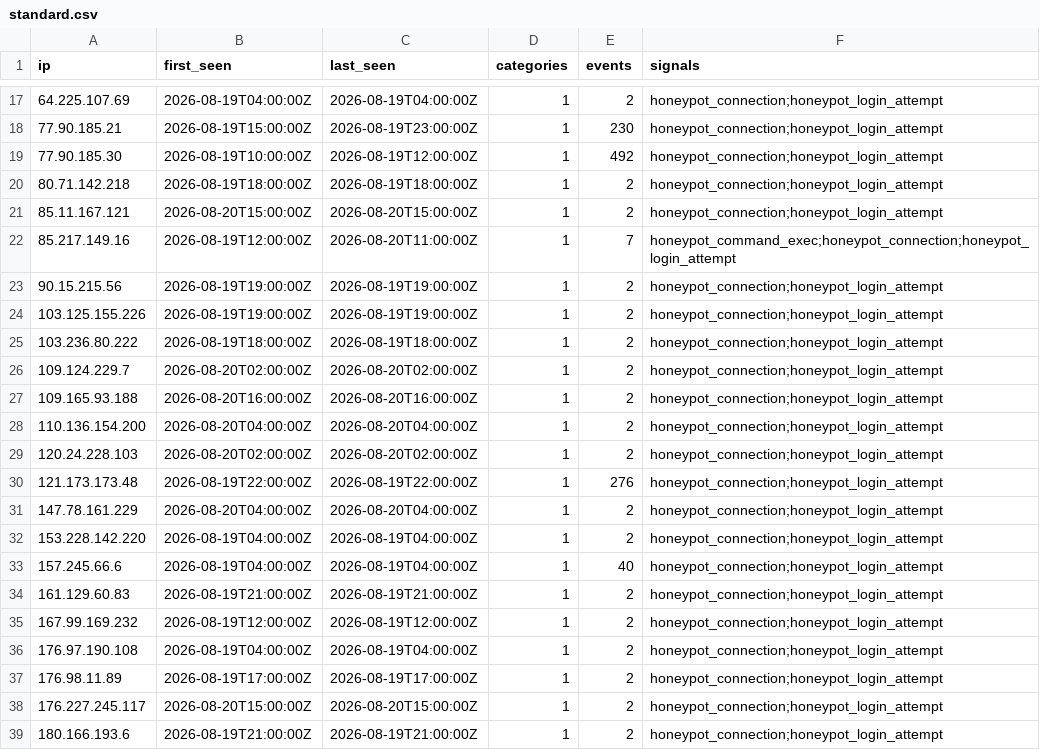
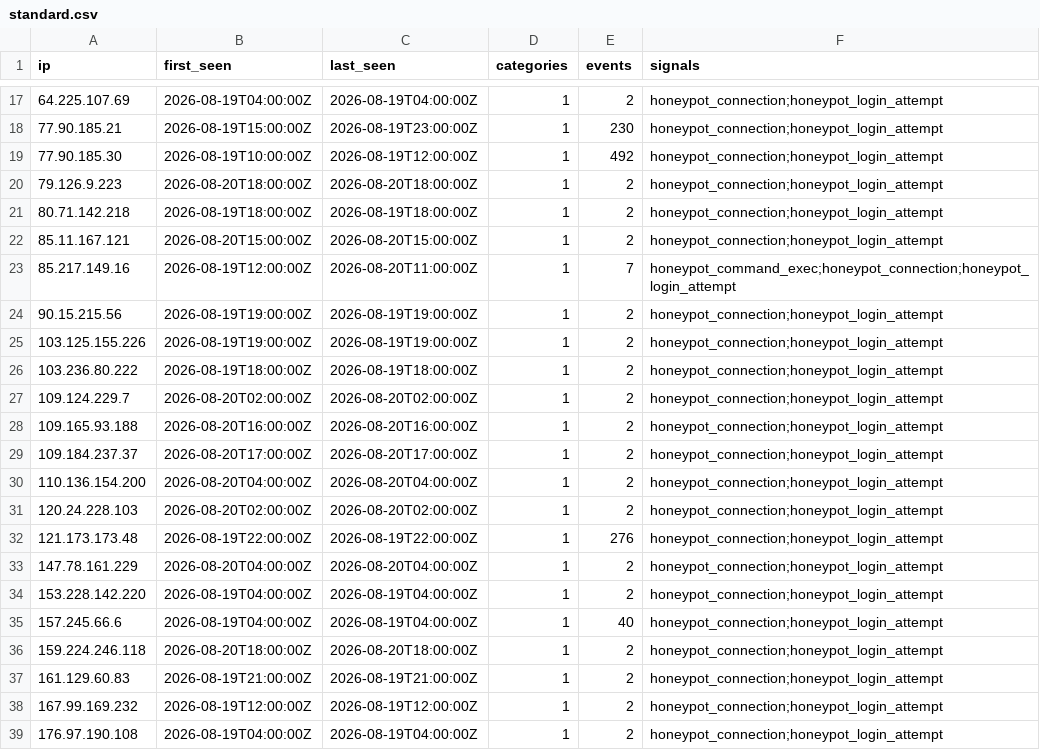
Before and after one commit to brandontroidl/blocklist, a CSV file: standard.csv, drawn as a sheet; only a part is shown, gaps mark what is left out; the shorter side is filled out with more unchanged rows.

```diff
--- a/standard.csv
+++ b/standard.csv
@@ -19,2 +19,3 @@ ip,first_seen,last_seen,categories,events,signals
 77.90.185.30,2026-08-19T10:00:00Z,2026-08-19T12:00:00Z,1,492,honeypot_connection;honeypot_login_attempt
+79.126.9.223,2026-08-20T18:00:00Z,2026-08-20T18:00:00Z,1,2,honeypot_connection;honeypot_login_attempt
 80.71.142.218,2026-08-19T18:00:00Z,2026-08-19T18:00:00Z,1,2,honeypot_connection;honeypot_login_attempt
@@ -27,2 +28,3 @@ ip,first_seen,last_seen,categories,events,signals
 109.165.93.188,2026-08-20T16:00:00Z,2026-08-20T16:00:00Z,1,2,honeypot_connection;honeypot_login_attempt
+109.184.237.37,2026-08-20T17:00:00Z,2026-08-20T17:00:00Z,1,2,honeypot_connection;honeypot_login_attempt
 110.136.154.200,2026-08-20T04:00:00Z,2026-08-20T04:00:00Z,1,2,honeypot_connection;honeypot_login_attempt
@@ -33,2 +35,3 @@ ip,first_seen,last_seen,categories,events,signals
 157.245.66.6,2026-08-19T04:00:00Z,2026-08-19T04:00:00Z,1,40,honeypot_connection;honeypot_login_attempt
+159.224.246.118,2026-08-20T18:00:00Z,2026-08-20T18:00:00Z,1,2,honeypot_connection;honeypot_login_attempt
 161.129.60.83,2026-08-19T21:00:00Z,2026-08-19T21:00:00Z,1,2,honeypot_connection;honeypot_login_attempt
```
Also changed, not shown: aggressive.csv, 19 other files.
